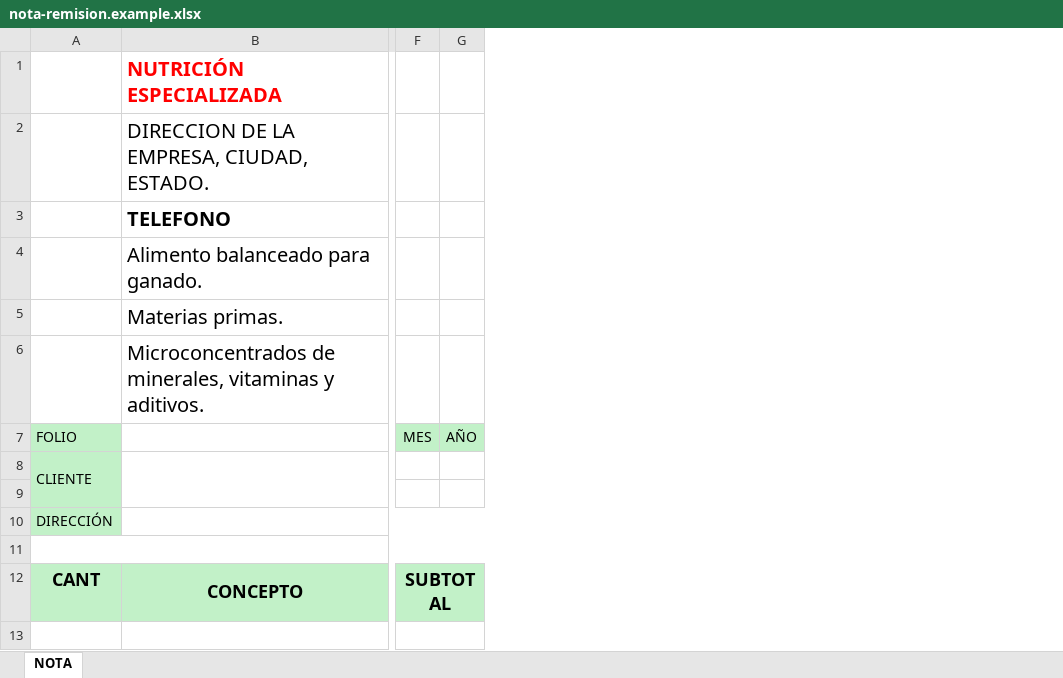
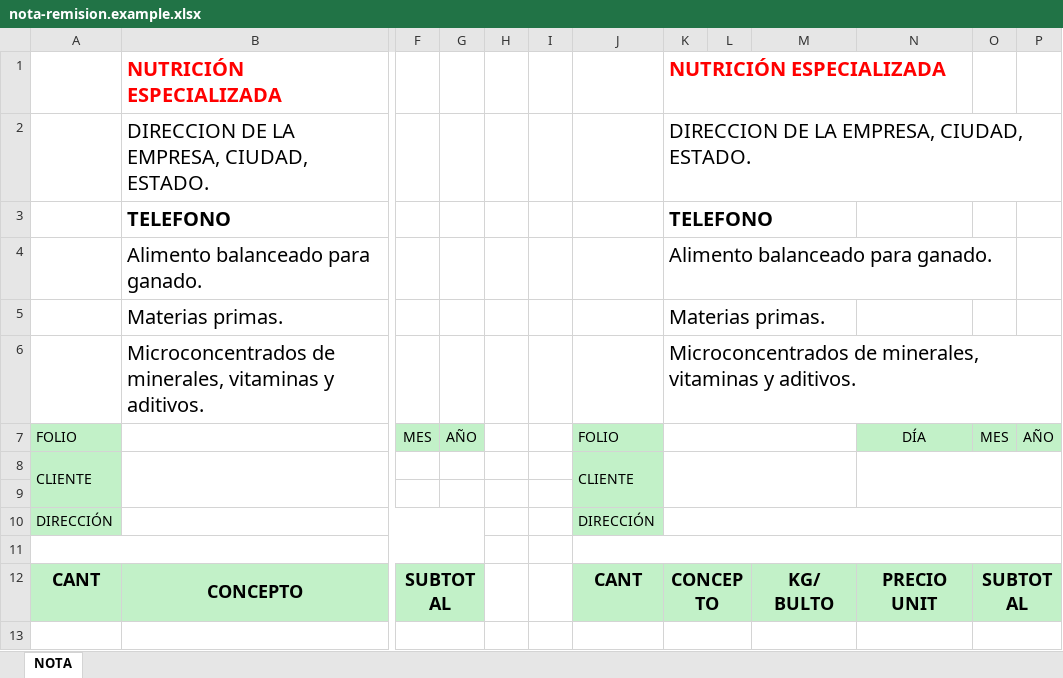
Before and after one commit to JoshFDev/nutricion-especializada, an Excel workbook: backend/plantillas/nota-remision.example.xlsx, sheet NOTA, drawn as a sheet; only a part is shown, gaps mark what is left out; values as stored, in another font and other column widths than the file's, no borders; charts and pictures not drawn; the diff names each change by its address in the sheet, - before the commit and + after, or states it on an @@ line.

Commit message:
Print the remision note twice per sheet and cap the lines at nine

```diff
--- a/backend/plantillas/nota-remision.example.xlsx (sheet NOTA)
+++ b/backend/plantillas/nota-remision.example.xlsx (sheet NOTA)
+column H, empty
+column I, empty
+column J, rows 7-12: FOLIO | CLIENTE |  | DIRECCIÓN |  | CANT
+column K, rows 1-12: NUTRICIÓN ESPECIALIZADA | DIRECCION DE LA EMPRESA, CIUDAD, ESTADO. | TELEFONO | Alimento balanceado para ganado. | Materias primas. | Microconcentrados de minerales, vitaminas y aditivos. |  |  |  |  |  | CONCEPTO
+column L, empty
+column M, row 12: KG/ BULTO
+column N, rows 7-12: DÍA |  |  |  |  | PRECIO UNIT
+column O, rows 7-12: MES |  |  |  |  | SUBTOTAL
+column P, row 7: AÑO
```
Also changed, not shown: charts or pictures, 4 other files.
